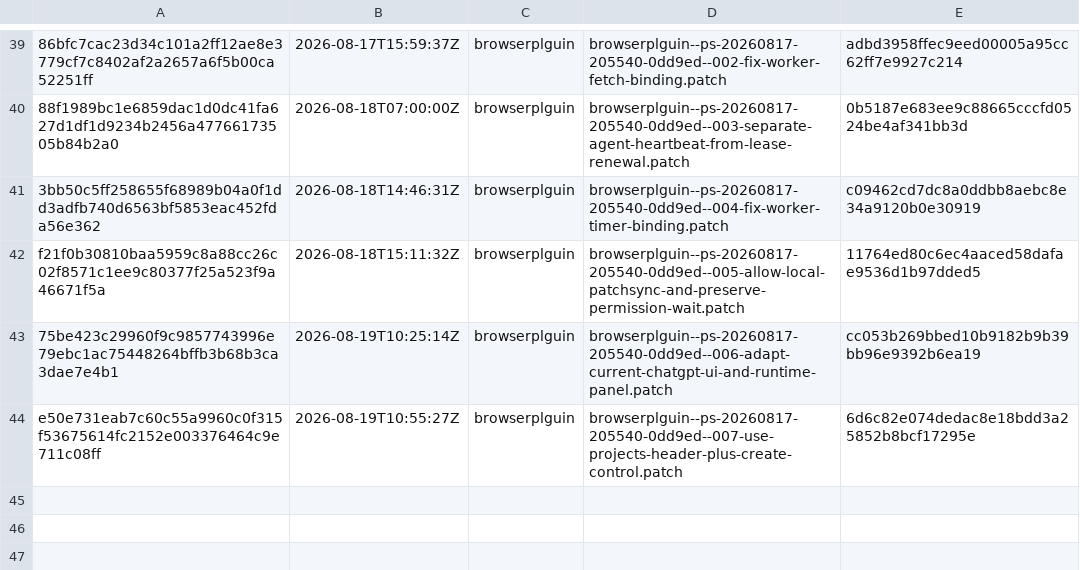
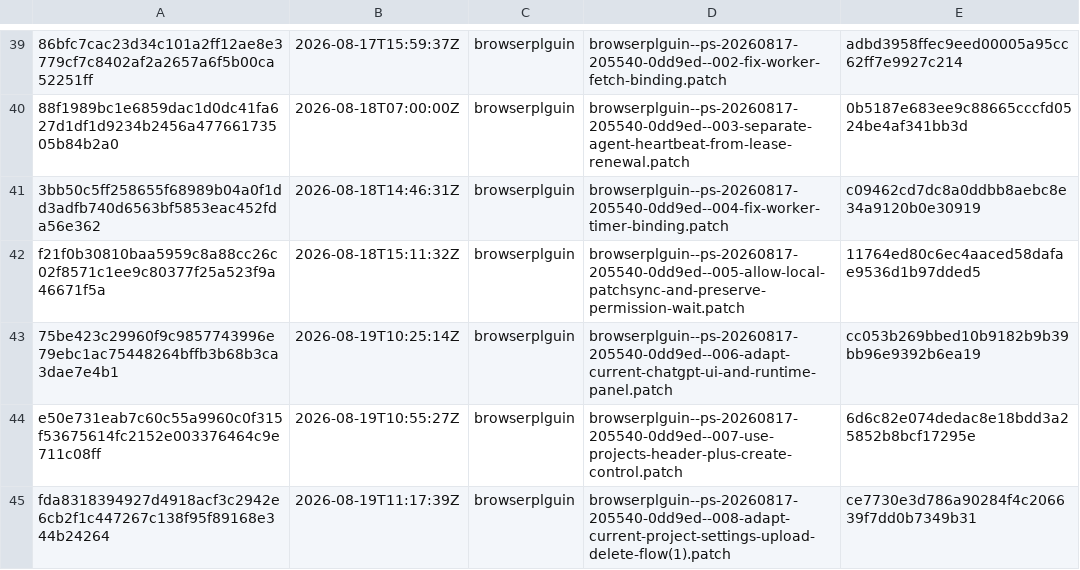
Before and after one commit to orgfrozen/browserplguin, a TSV file: .patch-sync/applied-patches.tsv, drawn as a sheet; only a part is shown, gaps mark what is left out; the diff names each change by its address in the sheet, - before the commit and + after, or states it on an @@ line.

Commit message:
chore: record applied delivery fda831839492

```diff
--- a/.patch-sync/applied-patches.tsv
+++ b/.patch-sync/applied-patches.tsv
+row 45: fda8318394927d4918acf3c2942e6cb2f1c447267c138f95f89168e344b24264 | 2026-08-19T11:17:39Z | browserplguin | browserplguin--ps-20260817-205540-0dd9ed--008-adapt-current-project-settings-upload-delete-flow(1).patch | ce7730e3d786a90284f4c206639f7dd0b7349b31
```
